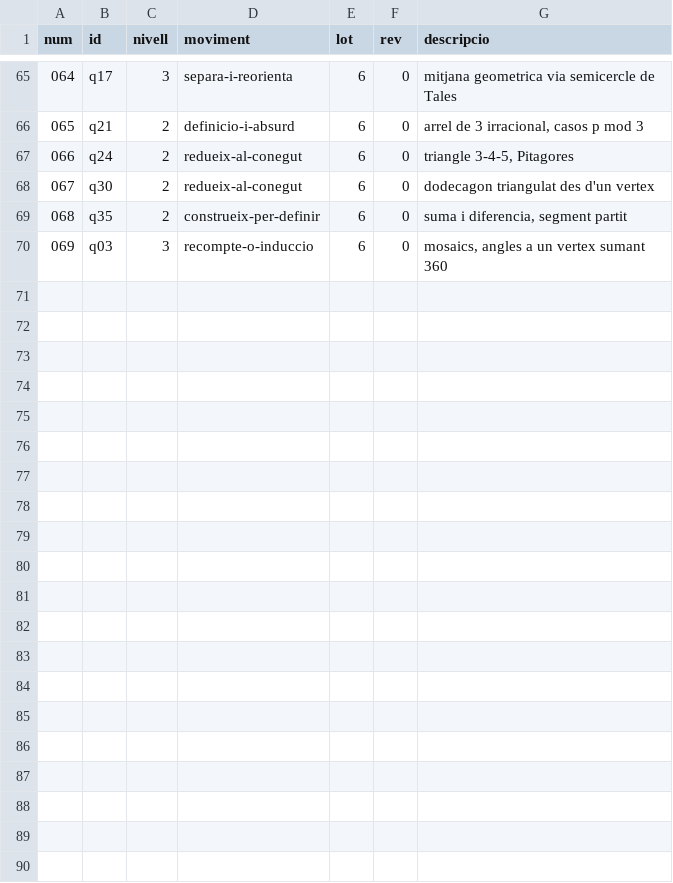
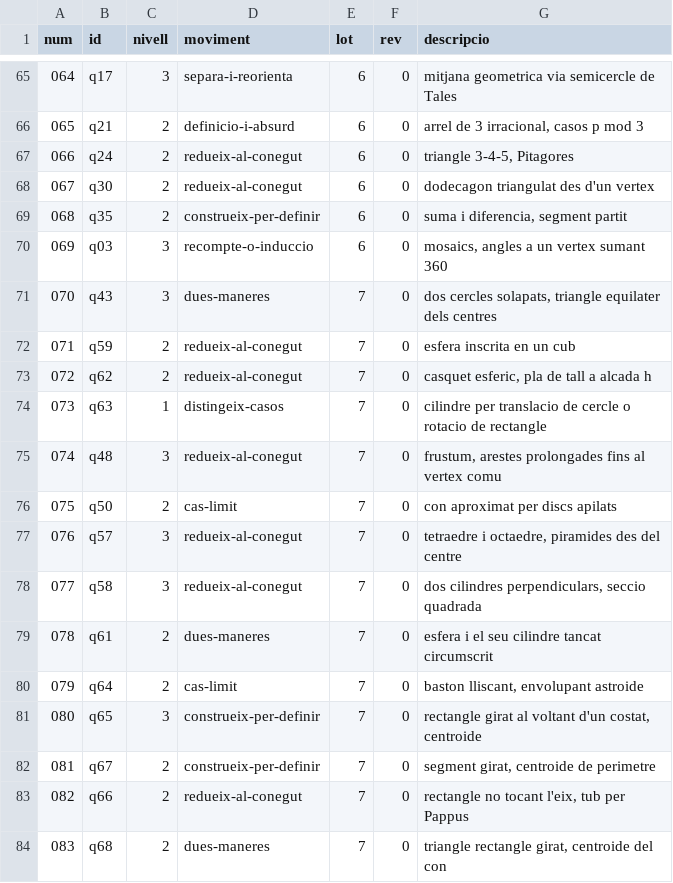
Before and after one commit to step-quiz/geom, a TSV file: docs/manifest-figures.tsv, drawn as a sheet; only a part is shown, gaps mark what is left out.

Commit message:
Add files via upload

```diff
--- a/docs/manifest-figures.tsv
+++ b/docs/manifest-figures.tsv
@@ -70 +70,15 @@ num	id	nivell	moviment	lot	rev	descripcio
 069	q03	3	recompte-o-induccio	6	0	mosaics, angles a un vertex sumant 360
+070	q43	3	dues-maneres	7	0	dos cercles solapats, triangle equilater dels centres
+071	q59	2	redueix-al-conegut	7	0	esfera inscrita en un cub
+072	q62	2	redueix-al-conegut	7	0	casquet esferic, pla de tall a alcada h
+073	q63	1	distingeix-casos	7	0	cilindre per translacio de cercle o rotacio de rectangle
+074	q48	3	redueix-al-conegut	7	0	frustum, arestes prolongades fins al vertex comu
+075	q50	2	cas-limit	7	0	con aproximat per discs apilats
+076	q57	3	redueix-al-conegut	7	0	tetraedre i octaedre, piramides des del centre
+077	q58	3	redueix-al-conegut	7	0	dos cilindres perpendiculars, seccio quadrada
+078	q61	2	dues-maneres	7	0	esfera i el seu cilindre tancat circumscrit
+079	q64	2	cas-limit	7	0	baston lliscant, envolupant astroide
+080	q65	3	construeix-per-definir	7	0	rectangle girat al voltant d'un costat, centroide
+081	q67	2	construeix-per-definir	7	0	segment girat, centroide de perimetre
+082	q66	2	redueix-al-conegut	7	0	rectangle no tocant l'eix, tub per Pappus
+083	q68	2	dues-maneres	7	0	triangle rectangle girat, centroide del con
```
